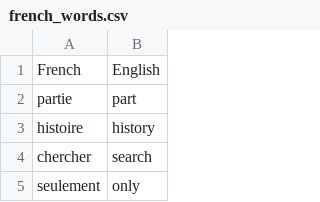
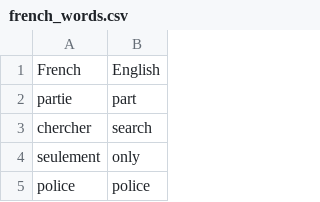
Before and after one commit to JovaniGit/code, a CSV file: Capstone_Project/flashcard_programm/french_words.csv, drawn as a sheet; only a part is shown; the shorter side is filled out with more unchanged rows.

Commit message:
Update french_words.csv
delete word

```diff
--- a/Capstone_Project/flashcard_programm/french_words.csv
+++ b/Capstone_Project/flashcard_programm/french_words.csv
@@ -2,3 +2,2 @@ French,English
 partie,part
-histoire,history
 chercher,search
```
